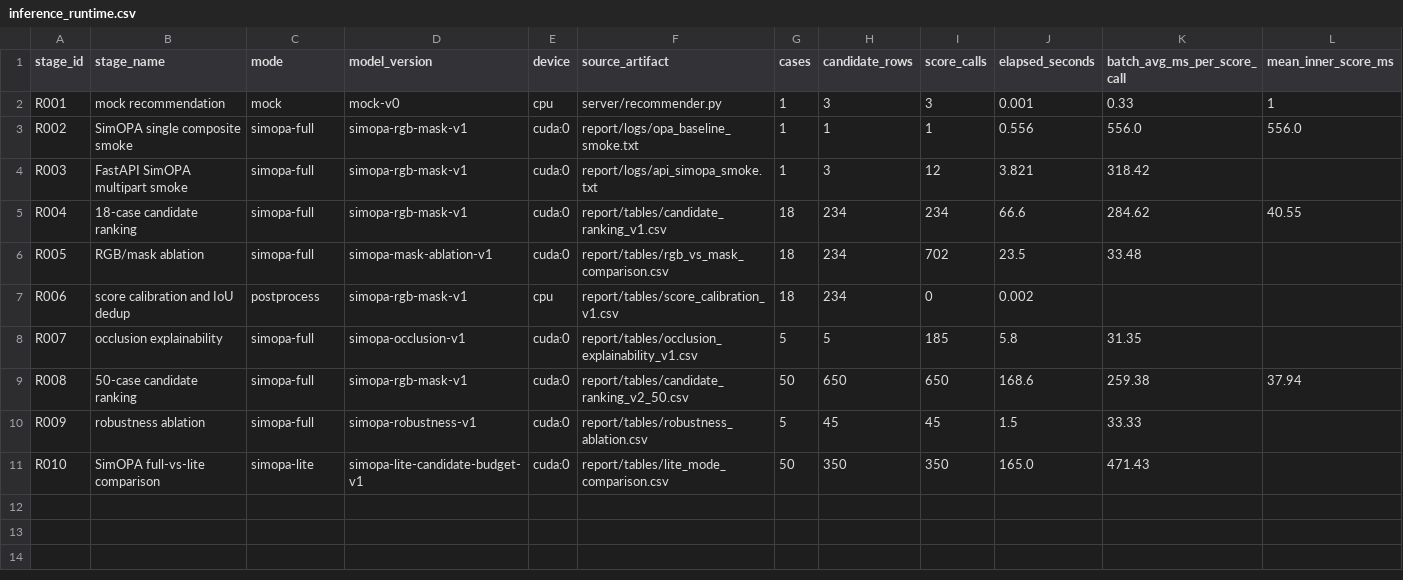
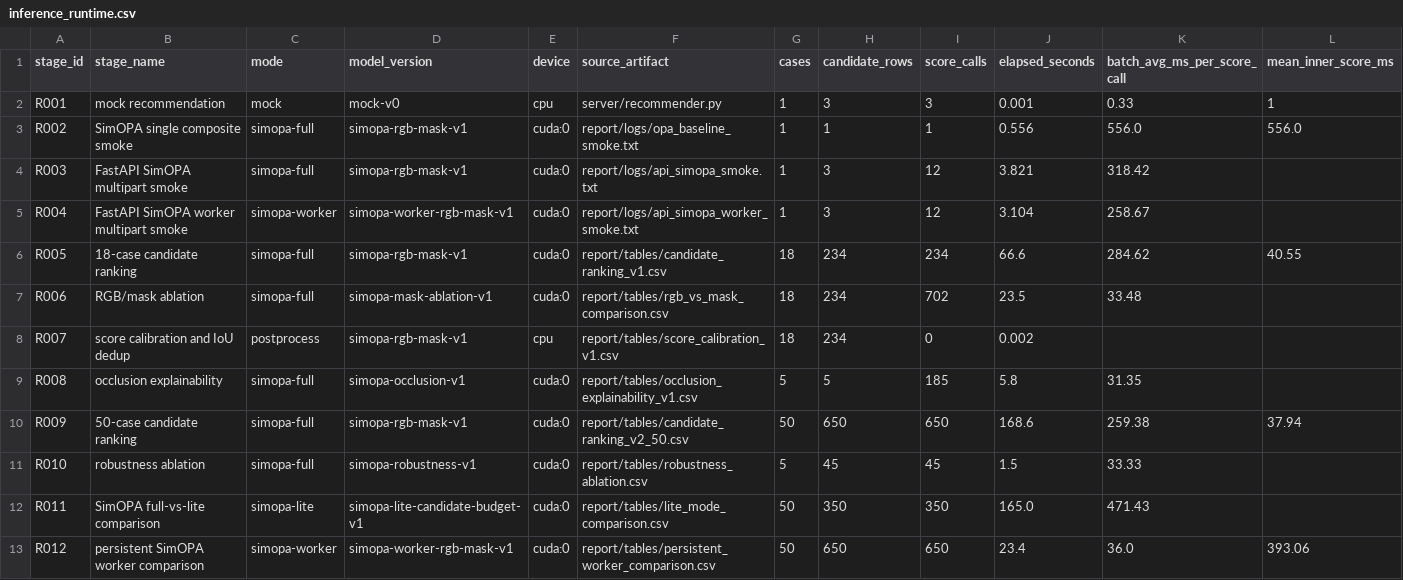
Before and after one commit to Thronedoct/SmartPlace, a CSV file: report/tables/inference_runtime.csv, drawn as a sheet; only a part is shown; addresses are those after the commit; rows hold the shown columns only; the diff names each change by its address in the sheet, - before the commit and + after, or states it on an @@ line.

```diff
--- a/report/tables/inference_runtime.csv
+++ b/report/tables/inference_runtime.csv
+row 5: R004 | FastAPI SimOPA worker multipart smoke | simopa-worker | simopa-worker-rgb-mask-v1 | cuda:0 | report/logs/api_simopa_worker_smoke.txt | 1 | 3 | 12 | 3.104 | 258.67
-A6 (stage_id): R004
+A6 (stage_id): R005
-A7 (stage_id): R005
+A7 (stage_id): R006
-A8 (stage_id): R006
+A8 (stage_id): R007
-A9 (stage_id): R007
+A9 (stage_id): R008
-A10 (stage_id): R008
+A10 (stage_id): R009
-A11 (stage_id): R009
+A11 (stage_id): R010
-A12 (stage_id): R010
+A12 (stage_id): R011
+row 13: R012 | persistent SimOPA worker comparison | simopa-worker | simopa-worker-rgb-mask-v1 | cuda:0 | report/tables/persistent_worker_comparison.csv | 50 | 650 | 650 | 23.4 | 36.0 | 393.06
```
Also changed, not shown: report/tables/model_change_summary.csv, 20 other files.
